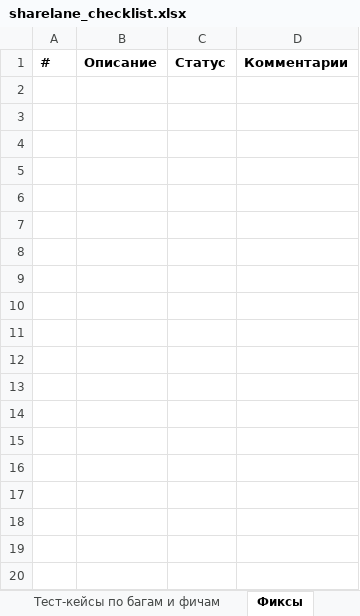
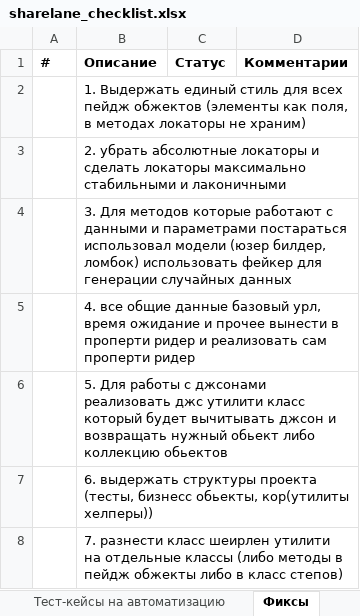
Before and after one commit to MKruglov250/hw4_sharelane, an Excel workbook: sharelane_checklist.xlsx, sheet Фиксы, drawn as a sheet; values as stored, in another font and other column widths than the file's, no borders; the diff names each change by its address in the sheet, - before the commit and + after, or states it on an @@ line.

```diff
--- a/sharelane_checklist.xlsx (sheet Фиксы)
+++ b/sharelane_checklist.xlsx (sheet Фиксы)
+row 2:  | 1. Выдержать единый стиль для всех пейдж обжектов (элементы как поля, в методах локаторы не храним)
+row 3:  | 2. убрать абсолютные локаторы и сделать локаторы максимально стабильными и лаконичными
+row 4:  | 3. Для методов которые работают с данными и параметрами постараться использовал модели (юзер билдер, ломбок) использовать фейкер для генерации случайных данных
+row 5:  | 4. все общие данные базовый урл, время ожидание и прочее вынести в проперти ридер и реализовать сам проперти ридер
+row 6:  | 5. Для работы с джсонами реализовать джс утилити класс который будет вычитывать джсон и возвращать нужный обьект либо коллекцию обьектов
+row 7:  | 6. выдержать структуры проекта (тесты, бизнесс обьекты, кор(утилиты хелперы))
+row 8:  | 7. разнести класс шеирлен утилити на отдельные классы (либо методы в пейдж обжекты либо в класс степов)
```
Also changed, not shown: sheet Тест-кейсы на автоматизацию, other sheet tabs, 7 other files.
